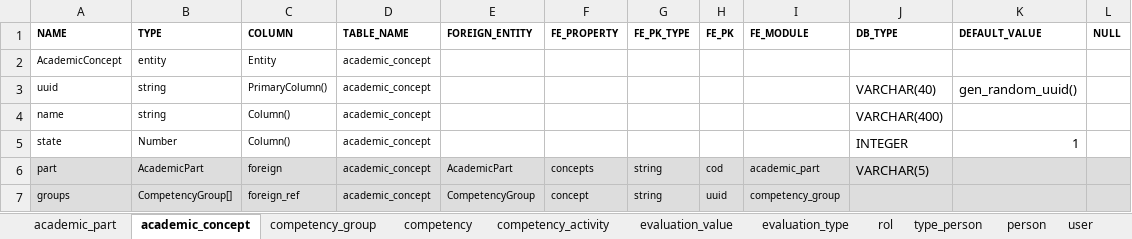
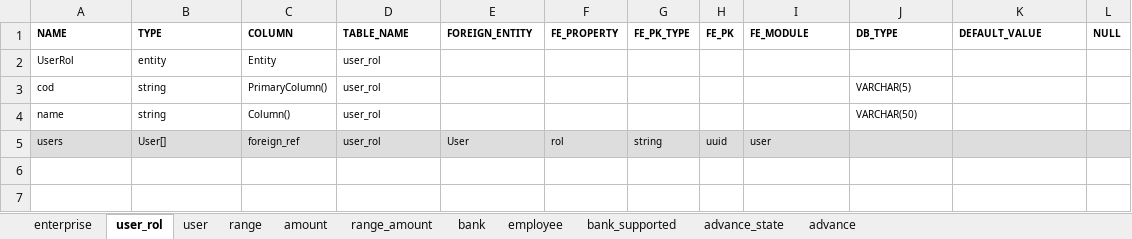
Before and after one commit to VictorAndres20/nest-backend-generator, an Excel workbook: models_template.xlsx, sheet user_rol, drawn as a sheet; values as stored, in another font and other column widths than the file's, no borders; removed rows and columns are numbered as before the commit, all else as after; the diff names each change by its address in the sheet, - before the commit and + after, or states it on an @@ line.

```diff
--- a/models_template.xlsx (sheet user_rol)
+++ b/models_template.xlsx (sheet user_rol)
-sheet tab: academic_part
+sheet tab: enterprise
-sheet tab: academic_concept
+sheet tab: user_rol
-sheet tab: competency
+sheet tab: range
-sheet tab: competency_activity
+sheet tab: amount
-sheet tab: evaluation_value
+sheet tab: range_amount
-sheet tab: evaluation_type
+sheet tab: bank
-sheet tab: rol
+sheet tab: employee
-sheet tab: type_person
+sheet tab: bank_supported
-sheet tab: person
+sheet tab: advance_state
-sheet tab: competency_group
+sheet tab: advance
@@ sheet tab order changed: enterprise | user_rol | user | range | amount | range_amount | bank | employee | bank_supported | advance_state | advance @@
-A2 (NAME): AcademicConcept
+A2 (NAME): UserRol
-D2 (TABLE_NAME): academic_concept
+D2 (TABLE_NAME): user_rol
-row 3: uuid | string | PrimaryColumn() | academic_concept |  |  |  |  |  | VARCHAR(40) | gen_random_uuid()
+row 3: cod | string | PrimaryColumn() | user_rol |  |  |  |  |  | VARCHAR(5)
-D4 (TABLE_NAME): academic_concept
+D4 (TABLE_NAME): user_rol
-J4 (DB_TYPE): VARCHAR(400)
+J4 (DB_TYPE): VARCHAR(50)
@@ J4 text size: smaller @@
-row 5: state | Number | Column() | academic_concept |  |  |  |  |  | INTEGER | 1
-row 6: part | AcademicPart | foreign | academic_concept | AcademicPart | concepts | string | cod | academic_part | VARCHAR(5)
-row 7: groups | CompetencyGroup[] | foreign_ref | academic_concept | CompetencyGroup | concept | string | uuid | competency_group
+row 5: users | User[] | foreign_ref | user_rol | User | rol | string | uuid | user
```
Also changed, not shown: sheet employee, sheet range, sheet amount, sheet advance_state, sheet bank, sheet enterprise, 3 more sheets, other sheet tabs, 2 other files.
